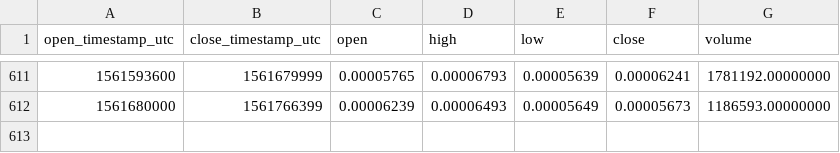
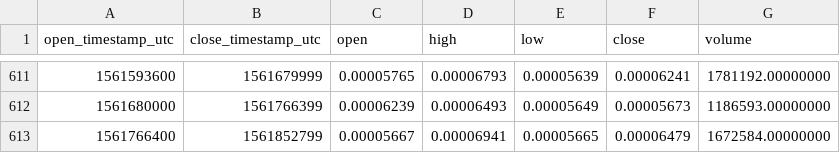
Before and after one commit to cryptobigbro/binance-EVXBTC, a CSV file: binance-EVXBTC-1d.csv, drawn as a sheet; only a part is shown, gaps mark what is left out; the diff names each change by its address in the sheet, - before the commit and + after, or states it on an @@ line.

Commit message:
Update OHLCV data.

```diff
--- a/binance-EVXBTC-1d.csv
+++ b/binance-EVXBTC-1d.csv
+row 613: 1561766400 | 1561852799 | 0.00005667 | 0.00006941 | 0.00005665 | 0.00006479 | 1672584.00000000
```
Also changed, not shown: 1 other file.
